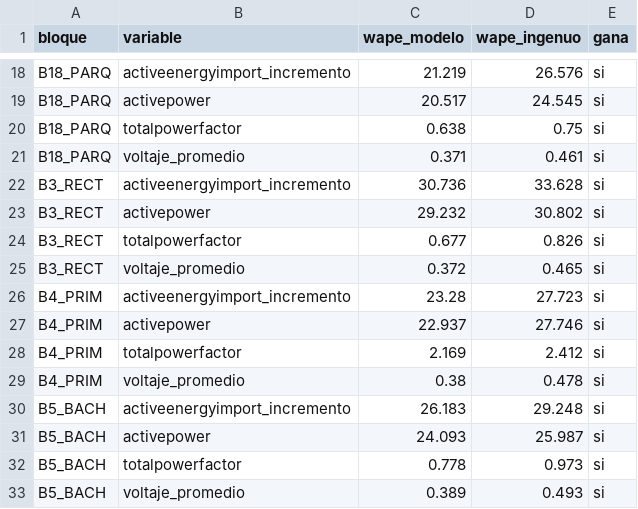
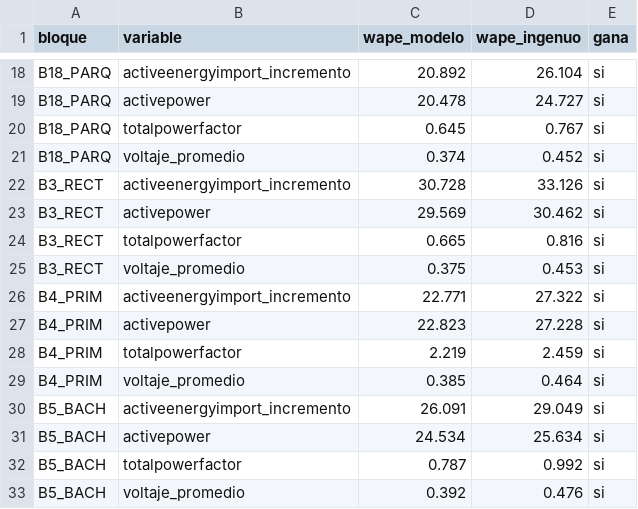
Before and after one commit to danielagerena/E-Visor_Prediccion, a CSV file: modelos/v4/error_por_bloque.csv, drawn as a sheet; only a part is shown, gaps mark what is left out; the diff covers the shown part only; the diff names each change by its address in the sheet, - before the commit and + after, or states it on an @@ line.

```diff
--- a/modelos/v4/error_por_bloque.csv
+++ b/modelos/v4/error_por_bloque.csv
-C18 (wape_modelo): 21.219
+C18 (wape_modelo): 20.892
-D18 (wape_ingenuo): 26.576
+D18 (wape_ingenuo): 26.104
-C19 (wape_modelo): 20.517
+C19 (wape_modelo): 20.478
-D19 (wape_ingenuo): 24.545
+D19 (wape_ingenuo): 24.727
-C20 (wape_modelo): 0.638
+C20 (wape_modelo): 0.645
-D20 (wape_ingenuo): 0.75
+D20 (wape_ingenuo): 0.767
-C21 (wape_modelo): 0.371
+C21 (wape_modelo): 0.374
-D21 (wape_ingenuo): 0.461
+D21 (wape_ingenuo): 0.452
-C22 (wape_modelo): 30.736
+C22 (wape_modelo): 30.728
-D22 (wape_ingenuo): 33.628
+D22 (wape_ingenuo): 33.126
-C23 (wape_modelo): 29.232
+C23 (wape_modelo): 29.569
-D23 (wape_ingenuo): 30.802
+D23 (wape_ingenuo): 30.462
-C24 (wape_modelo): 0.677
+C24 (wape_modelo): 0.665
-D24 (wape_ingenuo): 0.826
+D24 (wape_ingenuo): 0.816
-C25 (wape_modelo): 0.372
+C25 (wape_modelo): 0.375
-D25 (wape_ingenuo): 0.465
+D25 (wape_ingenuo): 0.453
-C26 (wape_modelo): 23.28
+C26 (wape_modelo): 22.771
-D26 (wape_ingenuo): 27.723
+D26 (wape_ingenuo): 27.322
-C27 (wape_modelo): 22.937
+C27 (wape_modelo): 22.823
-D27 (wape_ingenuo): 27.746
+D27 (wape_ingenuo): 27.228
-C28 (wape_modelo): 2.169
+C28 (wape_modelo): 2.219
-D28 (wape_ingenuo): 2.412
+D28 (wape_ingenuo): 2.459
-C29 (wape_modelo): 0.38
+C29 (wape_modelo): 0.385
-D29 (wape_ingenuo): 0.478
+D29 (wape_ingenuo): 0.464
-C30 (wape_modelo): 26.183
+C30 (wape_modelo): 26.091
-D30 (wape_ingenuo): 29.248
+D30 (wape_ingenuo): 29.049
-C31 (wape_modelo): 24.093
+C31 (wape_modelo): 24.534
-D31 (wape_ingenuo): 25.987
+D31 (wape_ingenuo): 25.634
-C32 (wape_modelo): 0.778
+C32 (wape_modelo): 0.787
-D32 (wape_ingenuo): 0.973
+D32 (wape_ingenuo): 0.992
-C33 (wape_modelo): 0.389
+C33 (wape_modelo): 0.392
-D33 (wape_ingenuo): 0.493
+D33 (wape_ingenuo): 0.476
```
Also changed, not shown: 1 added row, 1 removed row and 93 edited cells elsewhere in this file, modelos/v4/error_por_horizonte_variable.csv, 10 other files.
